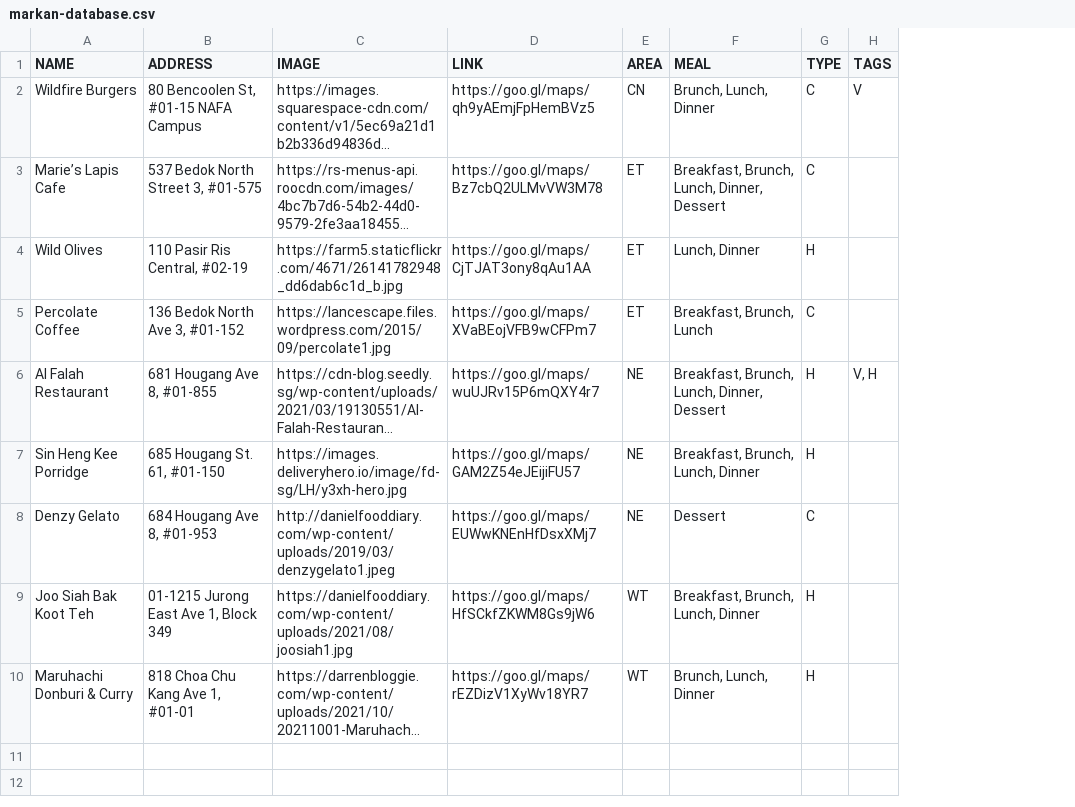
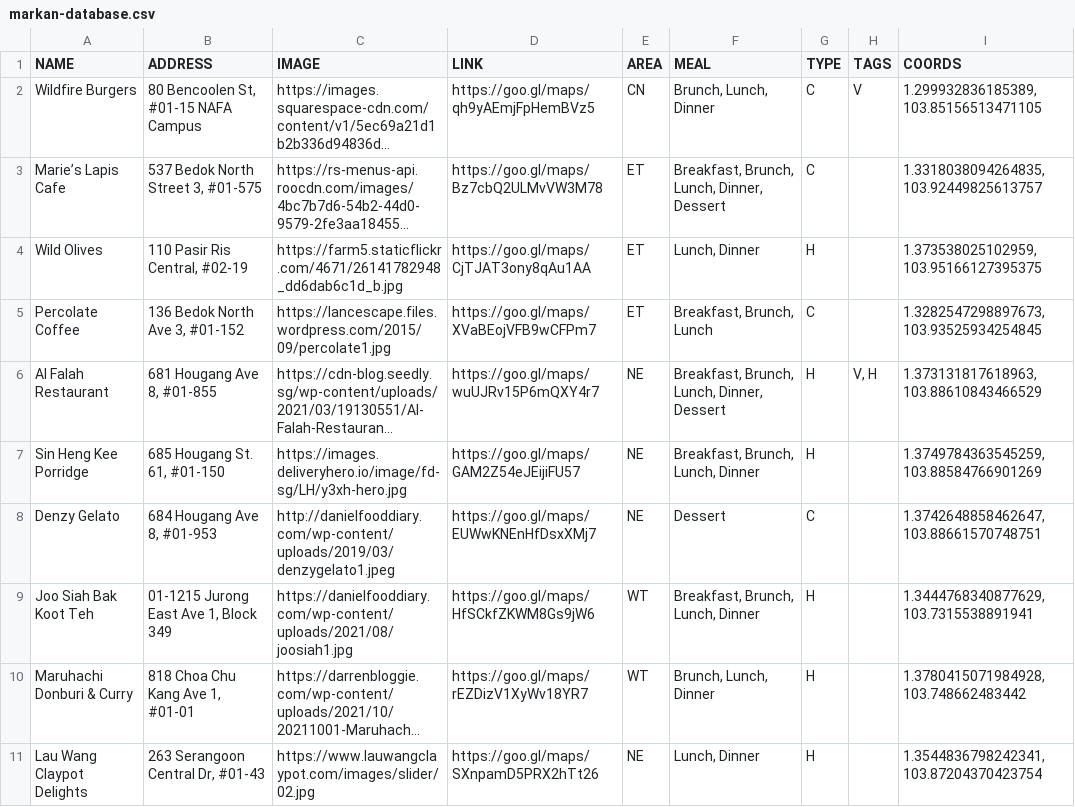
Before and after one commit to rocketacademy/project1-bootcamp, a CSV file: public/markan-database.csv, drawn as a sheet; long unchanged cells end in …; the diff names each change by its address in the sheet, - before the commit and + after, or states it on an @@ line.

```diff
--- a/public/markan-database.csv
+++ b/public/markan-database.csv
+column I (COORDS), rows 2-10: 1.299932836185389, 103.85156513471105 | 1.3318038094264835, 103.92449825613757 | 1.373538025102959, 103.95166127395375 | 1.3282547298897673, 103.93525934254845 | 1.373131817618963, 103.88610843466529 | 1.3749784363545259, 103.88584766901269 | 1.3742648858462647, 103.88661570748751 | 1.3444768340877629, 103.7315538891941 | 1.3780415071984928, 103.748662483442
+row 11: Lau Wang Claypot Delights | 263 Serangoon Central Dr, #01-43 | https://www.lauwangclaypot.com/images/slider/02.jpg | https://goo.gl/maps/SXnpamD5PRX2hTt26 | NE | Lunch, Dinner | H |  | 1.3544836798242341, 103.87204370423754
```
Also changed, not shown: 7 other files.
